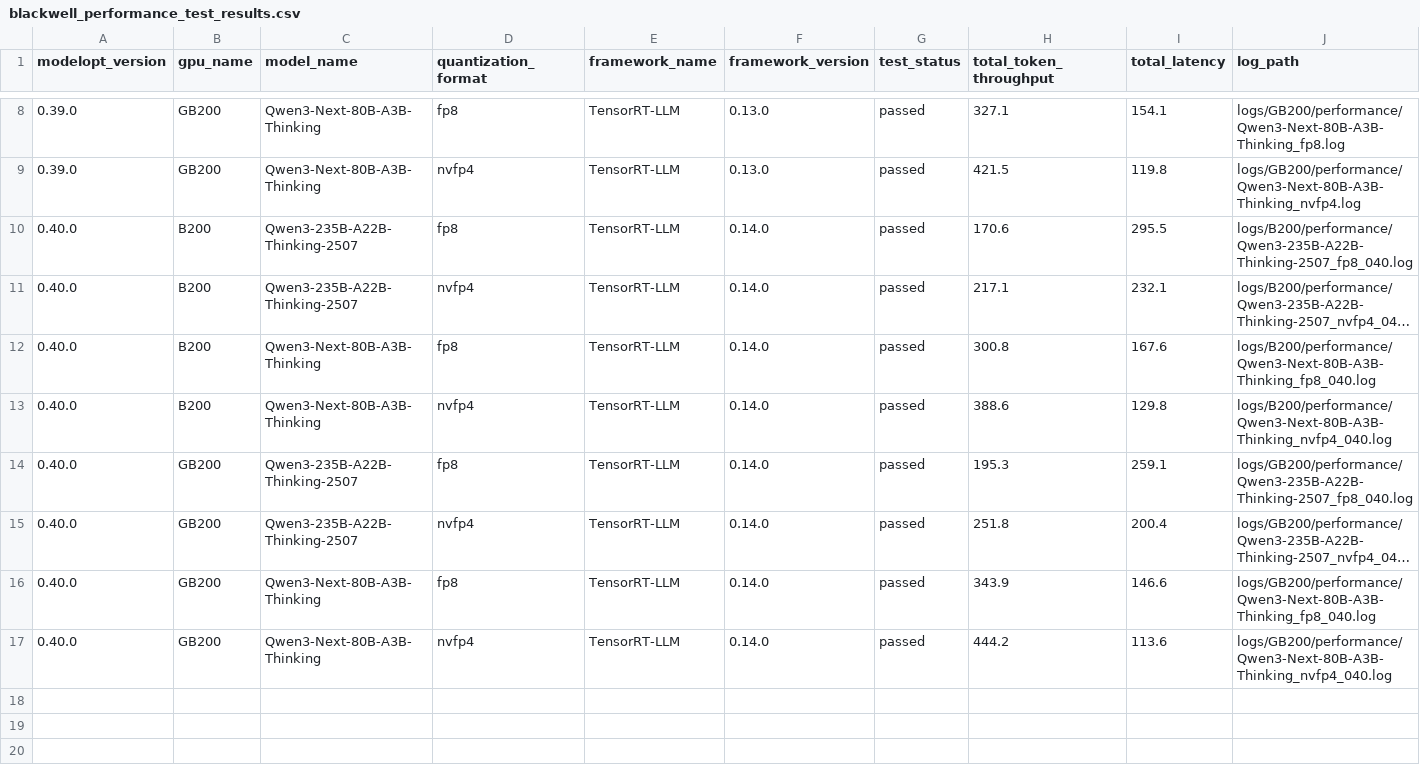
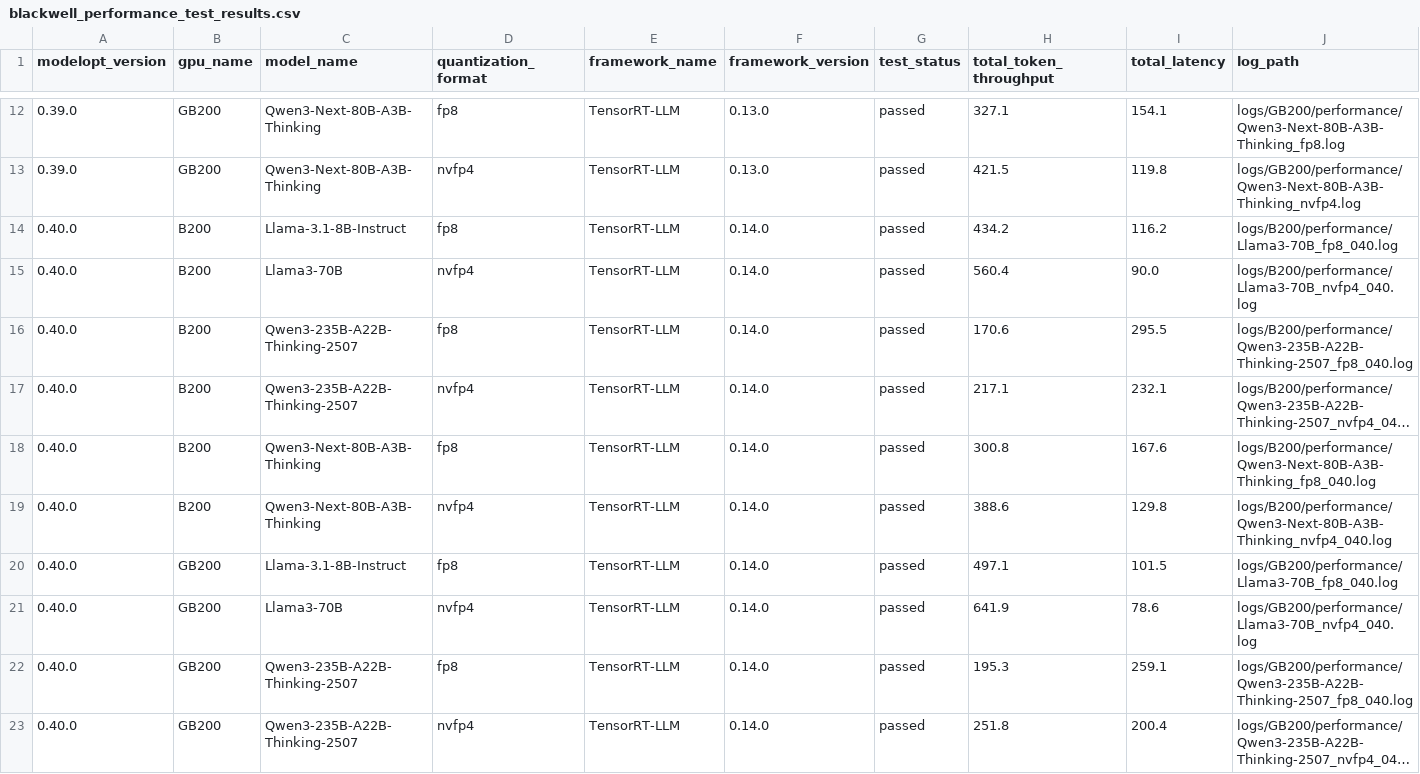
Before and after one commit to knote2019/reflex-tool, a CSV file: reflex-tool/data/blackwell_performance_test_results.csv, drawn as a sheet; only a part is shown, gaps mark what is left out; the shorter side is filled out with more unchanged rows; long unchanged cells end in …; the diff covers the shown part only.

```diff
--- a/reflex-tool/data/blackwell_performance_test_results.csv
+++ b/reflex-tool/data/blackwell_performance_test_results.csv
@@ -9,2 +13,4 @@ modelopt_version,gpu_name,model_name,quantization_format,framework_name,framewor
 0.39.0,GB200,Qwen3-Next-80B-A3B-Thinking,nvfp4,TensorRT-LLM,0.13.0,passed,421.5,119.8,logs/GB200/performance/Qwen3-Next-80B-A3B-Thinking_nvfp4.log
+0.40.0,B200,Llama-3.1-8B-Instruct,fp8,TensorRT-LLM,0.14.0,passed,434.2,116.2,logs/B200/performance/Llama3-70B_fp8_040.log
+0.40.0,B200,Llama3-70B,nvfp4,TensorRT-LLM,0.14.0,passed,560.4,90.0,logs/B200/performance/Llama3-70B_nvfp4_040.log
 0.40.0,B200,Qwen3-235B-A22B-Thinking-2507,fp8,TensorRT-LLM,0.14.0,passed,170.6,295.5,logs/B200/performance/Qwen3-235B-A22B-Thinking-2507_fp8_040.log
@@ -13,2 +19,4 @@ modelopt_version,gpu_name,model_name,quantization_format,framework_name,framewor
 0.40.0,B200,Qwen3-Next-80B-A3B-Thinking,nvfp4,TensorRT-LLM,0.14.0,passed,388.6,129.8,logs/B200/performance/Qwen3-Next-80B-A3B-Thinking_nvfp4_040.log
+0.40.0,GB200,Llama-3.1-8B-Instruct,fp8,TensorRT-LLM,0.14.0,passed,497.1,101.5,logs/GB200/performance/Llama3-70B_fp8_040.log
+0.40.0,GB200,Llama3-70B,nvfp4,TensorRT-LLM,0.14.0,passed,641.9,78.6,logs/GB200/performance/Llama3-70B_nvfp4_040.log
 0.40.0,GB200,Qwen3-235B-A22B-Thinking-2507,fp8,TensorRT-LLM,0.14.0,passed,195.3,259.1,logs/GB200/performance/Qwen3-235B-A22B-Thinking-2507_fp8_040.log
```
Also changed, not shown: 4 added rows and 1 edited cell elsewhere in this file, reflex-tool/data/hopper_performance_test_results.csv, 1 other file.
